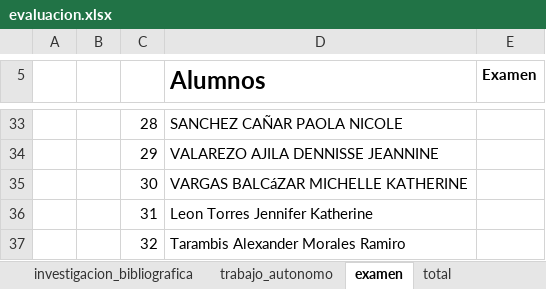
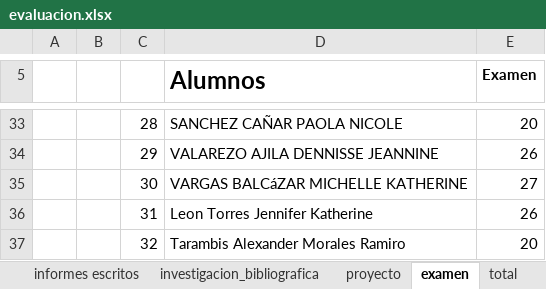
Before and after one commit to kleberloayzacastro/universidad, an Excel workbook: 2015-2016/clases/informatica_basica/a/evaluacion.xlsx, sheet examen, drawn as a sheet; only a part is shown, gaps mark what is left out; values as stored, in another font and other column widths than the file's, no borders; the diff covers the shown part only; the diff names each change by its address in the sheet, - before the commit and + after, or states it on an @@ line.

```diff
--- a/2015-2016/clases/informatica_basica/a/evaluacion.xlsx (sheet examen)
+++ b/2015-2016/clases/informatica_basica/a/evaluacion.xlsx (sheet examen)
-sheet tab: trabajo_autonomo
+sheet tab: proyecto
-E33 (Examen): (empty)
+E33 (Examen): 20
-E34 (Examen): (empty)
+E34 (Examen): 26
-E35 (Examen): (empty)
+E35 (Examen): 27
-E36 (Examen): (empty)
+E36 (Examen): 26
-E37 (Examen): (empty)
+E37 (Examen): 20
```
Also changed, not shown: 27 edited cells elsewhere in this sheet, sheet proyecto, sheet total, sheet informes escritos, 2015-2016/clases/informatica_aplicada/evaluacion.xlsx, 2015-2016/clases/informatica_aplicada/proyecto/parcial/quito_serrano_rodriguez/PROYECTO DEPRECIACIONES.xlsx, 20 other files.
